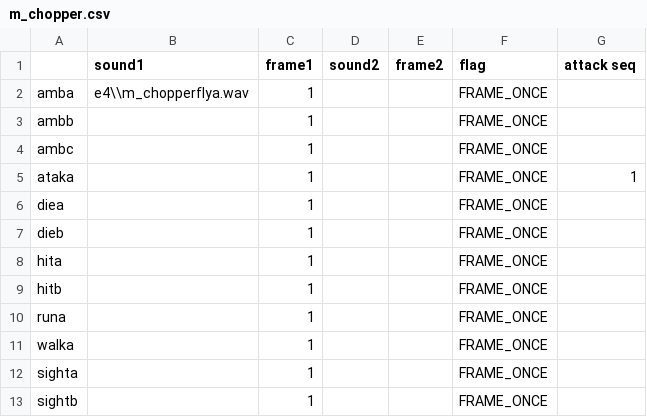
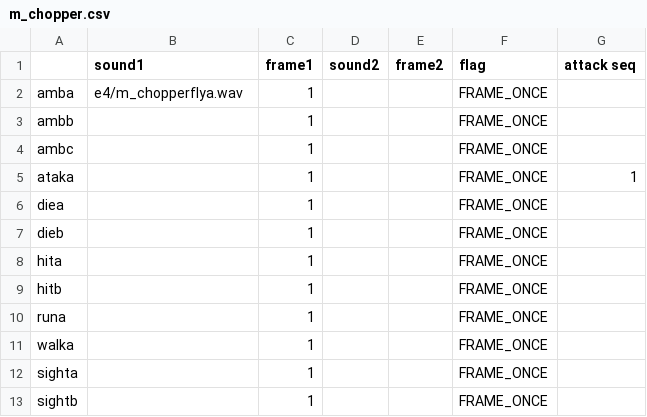
Before and after one commit to maraakate/dk-csv-to-json, a CSV file: sounds/e4/m_chopper.csv, drawn as a sheet.

```diff
--- a/sounds/e4/m_chopper.csv
+++ b/sounds/e4/m_chopper.csv
@@ -1,3 +1,3 @@
 ,sound1,frame1,sound2,frame2,flag,attack seq
-amba,e4\\m_chopperflya.wav,1,,,FRAME_ONCE,
+amba,e4/m_chopperflya.wav,1,,,FRAME_ONCE,
 ambb,,1,,,FRAME_ONCE,
```
Also changed, not shown: 16 other files.
